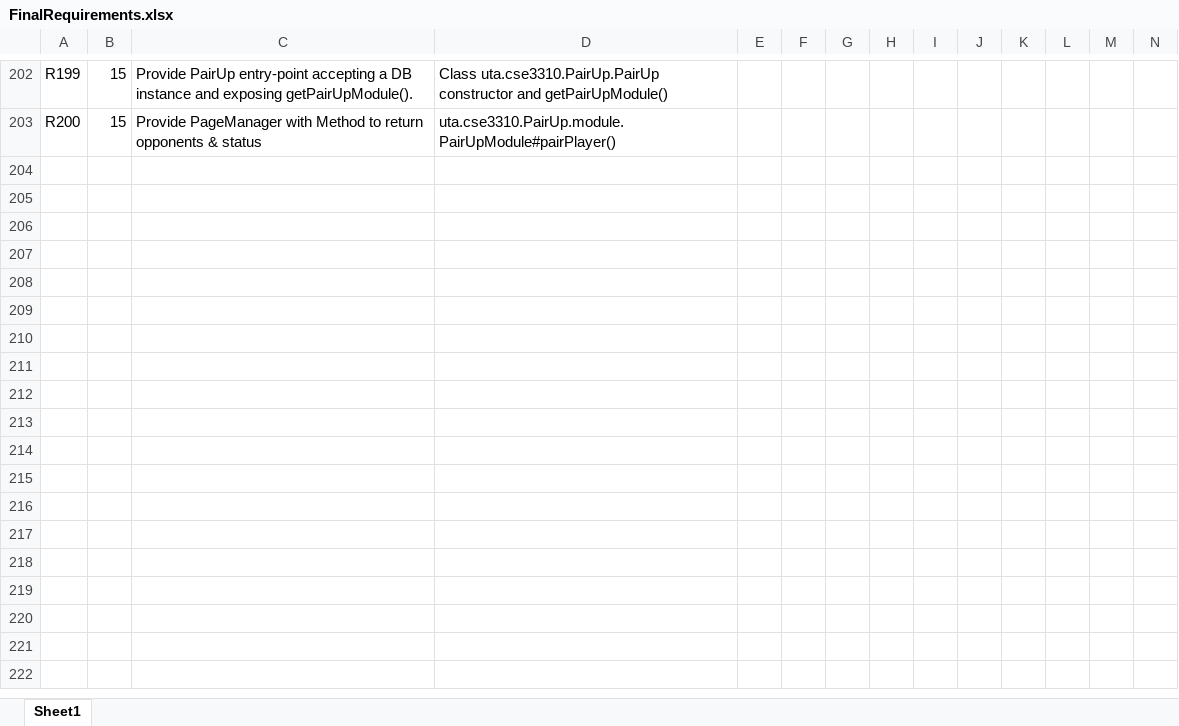
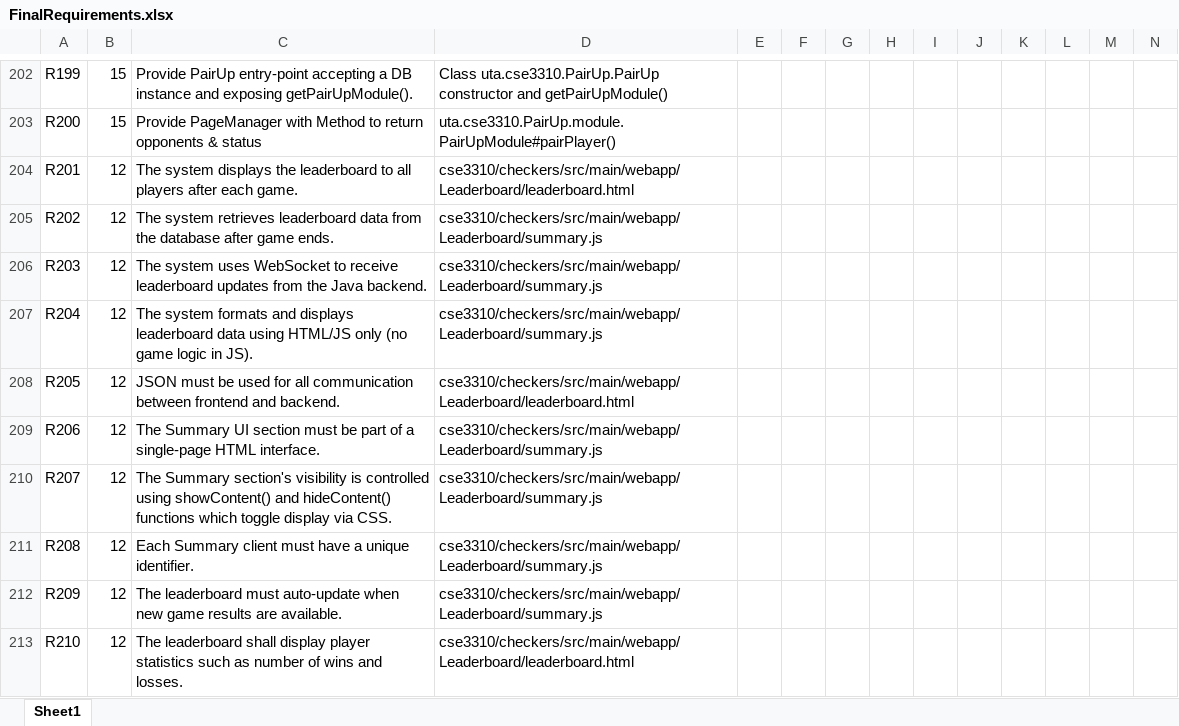
Before and after one commit to utastudents/cse3310-sp25-003, an Excel workbook: FinalRequirements.xlsx, sheet Sheet1, drawn as a sheet; only a part is shown, gaps mark what is left out; values as stored, in another font and other column widths than the file's, no borders; table styles not drawn; rows hold the shown columns only; the diff names each change by its address in the sheet, - before the commit and + after, or states it on an @@ line.

Commit message:
Updated req for Group 12

```diff
--- a/FinalRequirements.xlsx (sheet Sheet1)
+++ b/FinalRequirements.xlsx (sheet Sheet1)
+row 204: R201 | 12 | The system displays the leaderboard to all players after each game. | cse3310/checkers/src/main/webapp/Leaderboard/leaderboard.html
+row 205: R202 | 12 | The system retrieves leaderboard data from the database after game ends. | cse3310/checkers/src/main/webapp/Leaderboard/summary.js
+row 206: R203 | 12 | The system uses WebSocket to receive leaderboard updates from the Java backend. | cse3310/checkers/src/main/webapp/Leaderboard/summary.js
+row 207: R204 | 12 | The system formats and displays leaderboard data using HTML/JS only (no game logic in JS). | cse3310/checkers/src/main/webapp/Leaderboard/summary.js
+row 208: R205 | 12 | JSON must be used for all communication between frontend and backend. | cse3310/checkers/src/main/webapp/Leaderboard/leaderboard.html
+row 209: R206 | 12 | The Summary UI section must be part of a single-page HTML interface. | cse3310/checkers/src/main/webapp/Leaderboard/summary.js
+row 210: R207 | 12 | The Summary section's visibility is controlled using showContent() and hideContent() functions which toggle display via CSS. | cse3310/checkers/src/main/webapp/Leaderboard/summary.js
+row 211: R208 | 12 | Each Summary client must have a unique identifier. | cse3310/checkers/src/main/webapp/Leaderboard/summary.js
+row 212: R209 | 12 | The leaderboard must auto-update when new game results are available. | cse3310/checkers/src/main/webapp/Leaderboard/summary.js
+row 213: R210 | 12 | The leaderboard shall display player statistics such as number of wins and losses. | cse3310/checkers/src/main/webapp/Leaderboard/leaderboard.html
```
